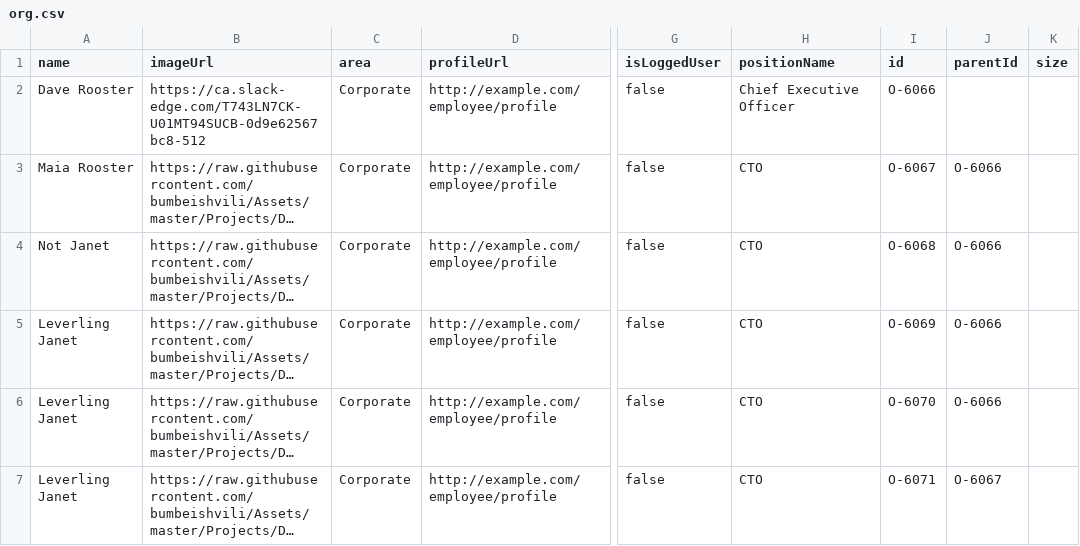
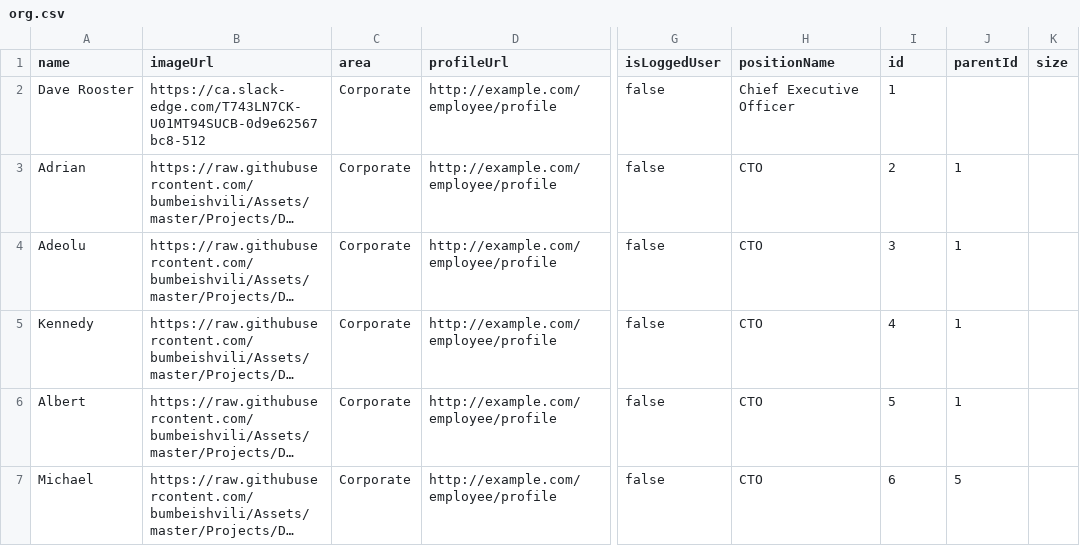
Before and after one commit to RoosterSA123/orgchart, a CSV file: org.csv, drawn as a sheet; only a part is shown, gaps mark what is left out; long unchanged cells end in …; the diff names each change by its address in the sheet, - before the commit and + after, or states it on an @@ line.

Commit message:
raw

```diff
--- a/org.csv
+++ b/org.csv
-I2 (id): O-6066
+I2 (id): 1
-A3 (name): Maia Rooster
+A3 (name): Adrian
-I3 (id): O-6067
+I3 (id): 2
-J3:J6 (parentId): O-6066
+J3:J6 (parentId): 1
-A4 (name): Not Janet
+A4 (name): Adeolu
-I4 (id): O-6068
+I4 (id): 3
-A5 (name): Leverling Janet
+A5 (name): Kennedy
-I5 (id): O-6069
+I5 (id): 4
-A6 (name): Leverling Janet
+A6 (name): Albert
-I6 (id): O-6070
+I6 (id): 5
-A7 (name): Leverling Janet
+A7 (name): Michael
-I7 (id): O-6071
+I7 (id): 6
-J7 (parentId): O-6067
+J7 (parentId): 5
```
